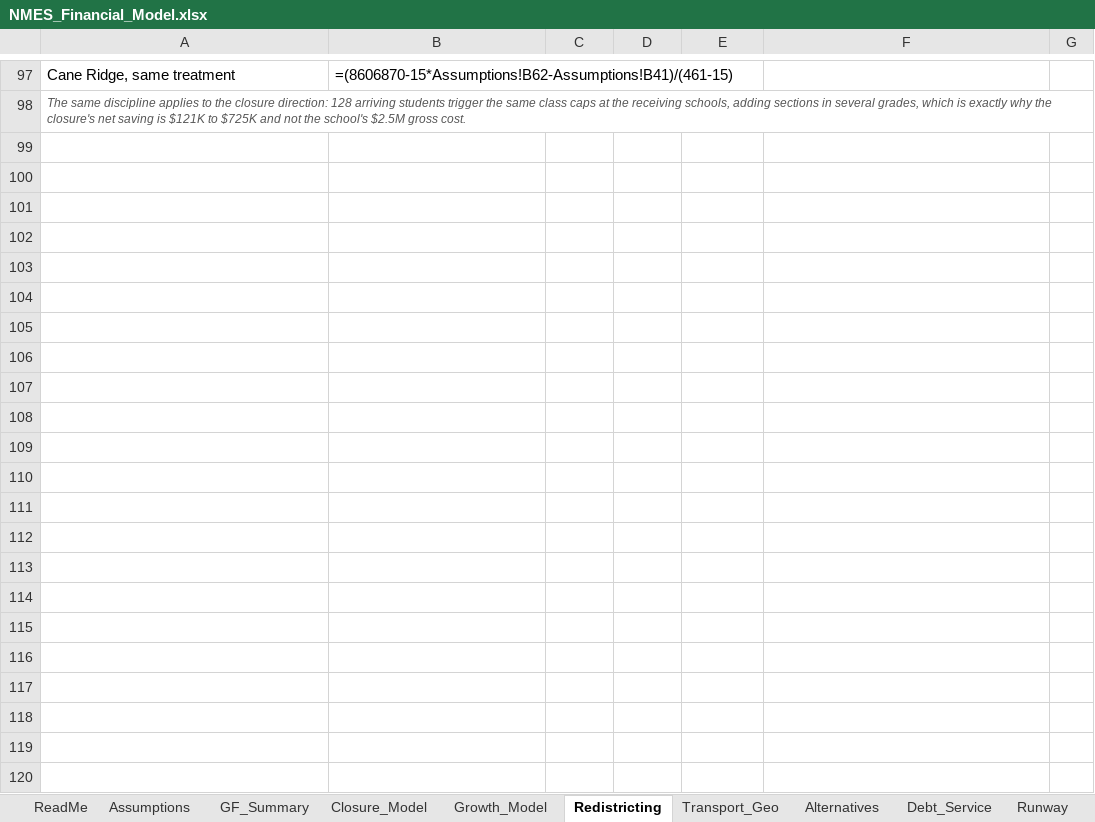
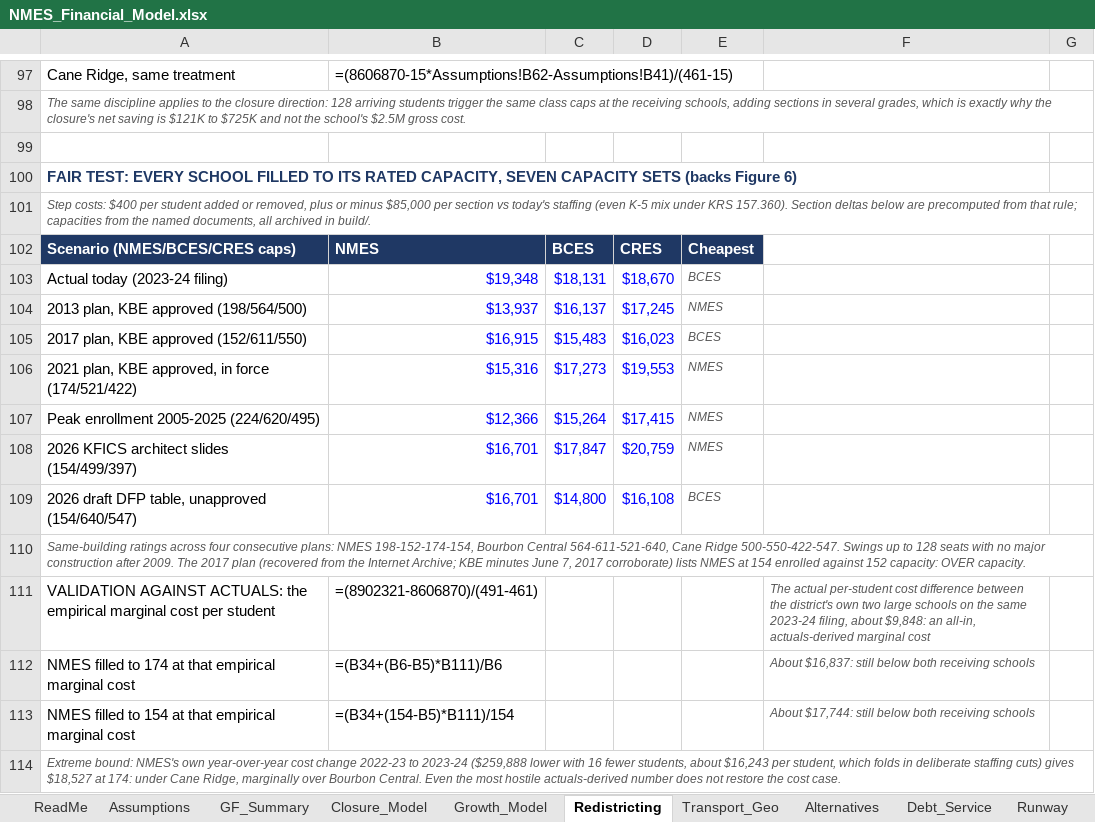
Before and after one commit to ryanuspsagm/SaveNMES, an Excel workbook: NMES_Financial_Model.xlsx, sheet Redistricting, drawn as a sheet; only a part is shown, gaps mark what is left out; values as stored, in another font and other column widths than the file's, no borders; formulas without a stored value are shown as written; the diff names each change by its address in the sheet, - before the commit and + after, or states it on an @@ line.

```diff
--- a/NMES_Financial_Model.xlsx (sheet Redistricting)
+++ b/NMES_Financial_Model.xlsx (sheet Redistricting)
+row 99: (empty)
+row 100: FAIR TEST: EVERY SCHOOL FILLED TO ITS RATED CAPACITY, SEVEN CAPACITY SETS (backs Figure 6)
+row 101: Step costs: $400 per student added or removed, plus or minus $85,000 per section vs today's staffing (even K-5 mix under KRS 157.360). Section deltas below are precomputed from that rule; capacities from the named documents, all archived in build/.
+row 102: Scenario (NMES/BCES/CRES caps) | NMES | BCES | CRES | Cheapest
+row 103: Actual today (2023-24 filing) | $19,348 | $18,131 | $18,670 | BCES
+row 104: 2013 plan, KBE approved (198/564/500) | $13,937 | $16,137 | $17,245 | NMES
+row 105: 2017 plan, KBE approved (152/611/550) | $16,915 | $15,483 | $16,023 | BCES
+row 106: 2021 plan, KBE approved, in force (174/521/422) | $15,316 | $17,273 | $19,553 | NMES
+row 107: Peak enrollment 2005-2025 (224/620/495) | $12,366 | $15,264 | $17,415 | NMES
+row 108: 2026 KFICS architect slides (154/499/397) | $16,701 | $17,847 | $20,759 | NMES
+row 109: 2026 draft DFP table, unapproved (154/640/547) | $16,701 | $14,800 | $16,108 | BCES
+row 110: Same-building ratings across four consecutive plans: NMES 198-152-174-154, Bourbon Central 564-611-521-640, Cane Ridge 500-550-422-547. Swings up to 128 seats with no major construction after 2009. The 2017 plan (recovered from the Internet Archive; KBE minutes June 7, 2017 corroborate) lists NMES at 154 enrolled against 152 capacity: OVER capacity.
+row 111: VALIDATION AGAINST ACTUALS: the empirical marginal cost per student | =(8902321-8606870)/(491-461) |  |  |  | The actual per-student cost difference between the district's own two large schools on the same 2023-24 filing, about $9,848: an all-in, actuals-derived marginal cost
+row 112: NMES filled to 174 at that empirical marginal cost | =(B34+(B6-B5)*B111)/B6 |  |  |  | About $16,837: still below both receiving schools
+row 113: NMES filled to 154 at that empirical marginal cost | =(B34+(154-B5)*B111)/154 |  |  |  | About $17,744: still below both receiving schools
+row 114: Extreme bound: NMES's own year-over-year cost change 2022-23 to 2023-24 ($259,888 lower with 16 fewer students, about $16,243 per student, which folds in deliberate staffing cuts) gives $18,527 at 174: under Cane Ridge, marginally over Bourbon Central. Even the most hostile actuals-derived number does not restore the cost case.
```
Also changed, not shown: sheet Facility_Plans, 7 other files.
